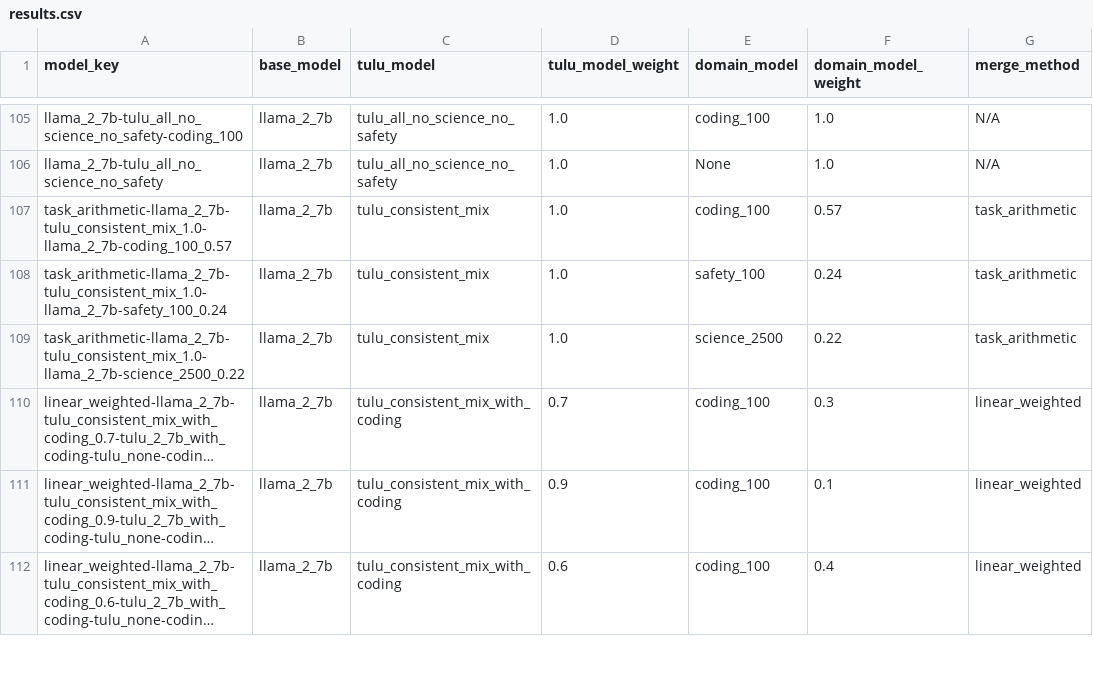
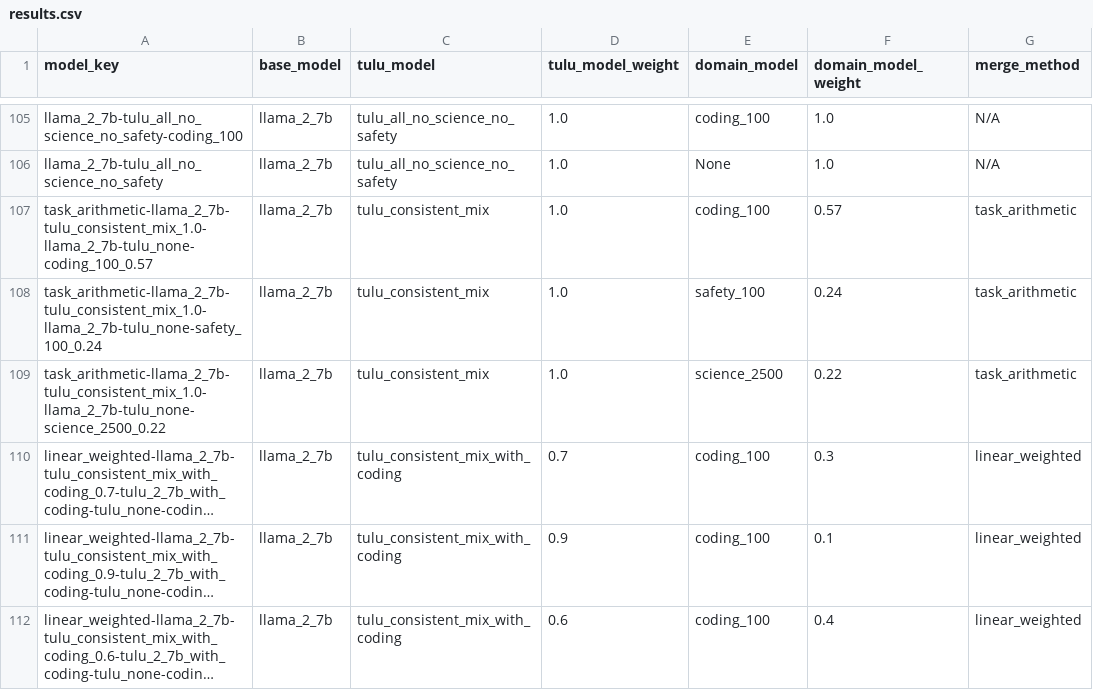
Before and after one commit to jacob-morrison/modular-adaptation, a CSV file: results/consistent_mix/results.csv, drawn as a sheet; only a part is shown, gaps mark what is left out; long unchanged cells end in …; the diff covers the shown part only; the diff names each change by its address in the sheet, - before the commit and + after, or states it on an @@ line.

```diff
--- a/results/consistent_mix/results.csv
+++ b/results/consistent_mix/results.csv
-A107 (model_key): task_arithmetic-llama_2_7b-tulu_consistent_mix_1.0-llama_2_7b-coding_100_0.57
+A107 (model_key): task_arithmetic-llama_2_7b-tulu_consistent_mix_1.0-llama_2_7b-tulu_none-coding_100_0.57
-A108 (model_key): task_arithmetic-llama_2_7b-tulu_consistent_mix_1.0-llama_2_7b-safety_100_0.24
+A108 (model_key): task_arithmetic-llama_2_7b-tulu_consistent_mix_1.0-llama_2_7b-tulu_none-safety_100_0.24
-A109 (model_key): task_arithmetic-llama_2_7b-tulu_consistent_mix_1.0-llama_2_7b-science_2500_0.22
+A109 (model_key): task_arithmetic-llama_2_7b-tulu_consistent_mix_1.0-llama_2_7b-tulu_none-science_2500_0.22
```
Also changed, not shown: 23 edited cells elsewhere in this file.
